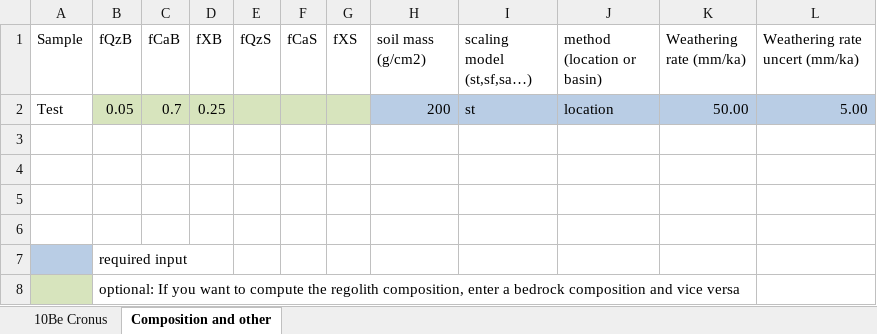
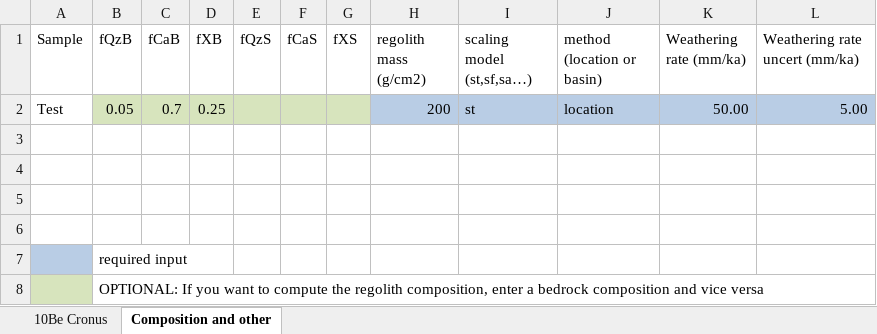
Before and after one commit to Richard-Ott/WeCode, an Excel workbook: Test_Input_Single_Be.xlsx, sheet Composition and other, drawn as a sheet; values as stored, in another font and other column widths than the file's, no borders; the diff names each change by its address in the sheet, - before the commit and + after, or states it on an @@ line.

```diff
--- a/Test_Input_Single_Be.xlsx (sheet Composition and other)
+++ b/Test_Input_Single_Be.xlsx (sheet Composition and other)
-H1: soil mass (g/cm2)
+H1: regolith mass (g/cm2)
-B8 (fQzB): optional: If you…
+B8 (fQzB): OPTIONAL: If you…
```
Also changed, not shown: sheet 10Be Cronus, Test_Input_Paired.xlsx, Test_Input_Single_Cl.xlsx, 10 other files.
